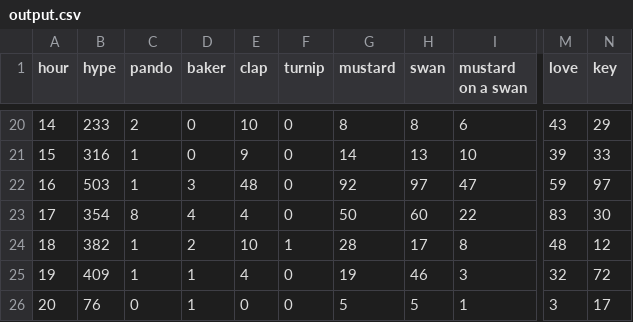
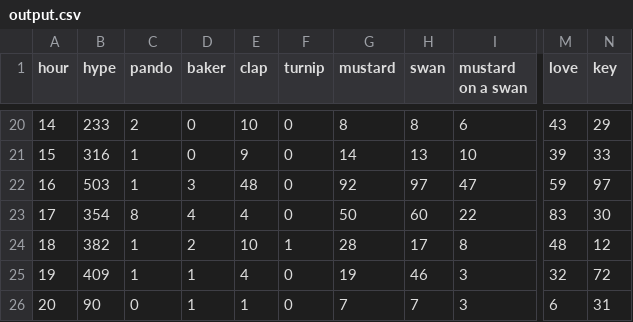
Before and after one commit to hugovk/hypes-per-hour, a CSV file: data/output.csv, drawn as a sheet; only a part is shown, gaps mark what is left out; the diff names each change by its address in the sheet, - before the commit and + after, or states it on an @@ line.

Commit message:
Automatic hypes update!

```diff
--- a/data/output.csv
+++ b/data/output.csv
-B26 (hype): 76
+B26 (hype): 90
-E26 (clap): 0
+E26 (clap): 1
-G26 (mustard): 5
+G26 (mustard): 7
-H26 (swan): 5
+H26 (swan): 7
-I26 (mustard on a swan): 1
+I26 (mustard on a swan): 3
-M26 (love): 3
+M26 (love): 6
-N26 (key): 17
+N26 (key): 31
```
Also changed, not shown: data/output.tsv, 1 other file.
